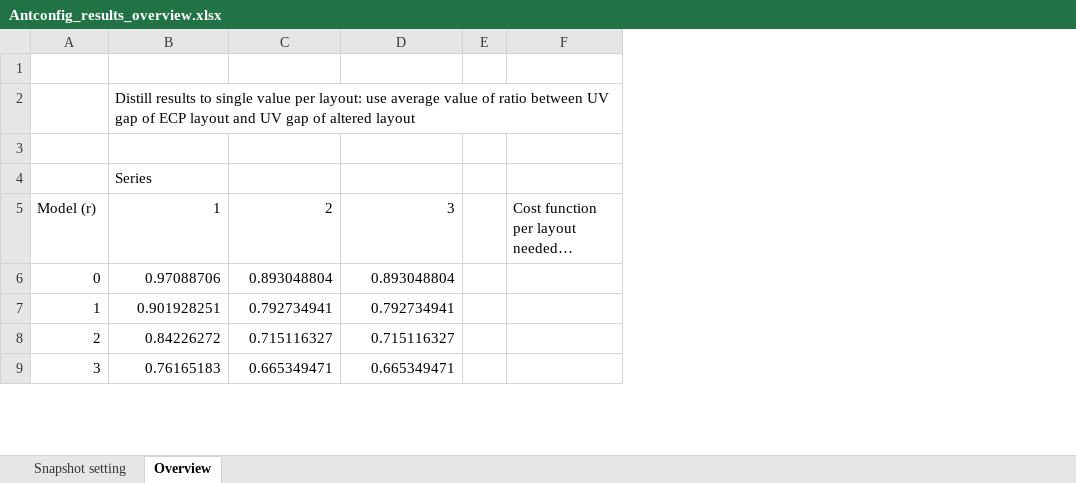
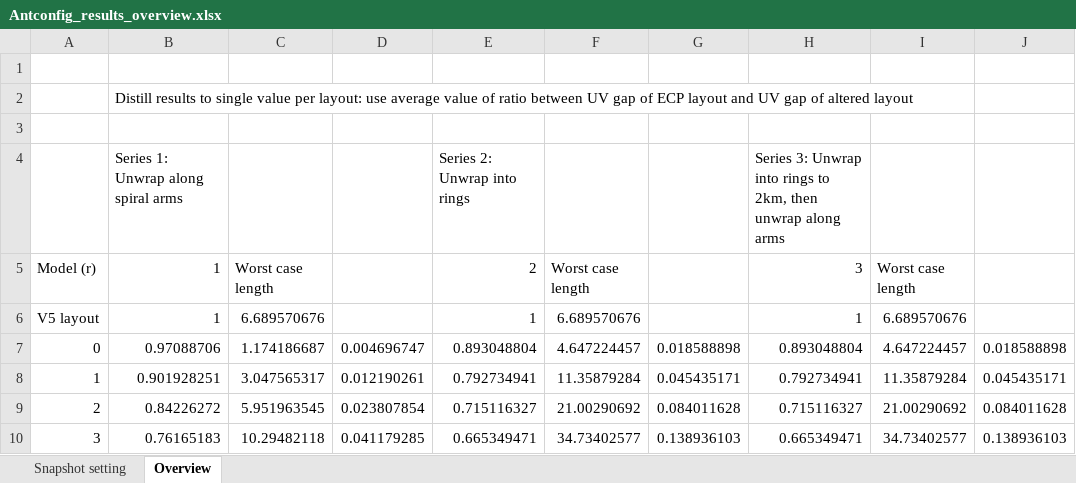
Before and after one commit to OxfordSKA/ska1_low_v5_analysis, an Excel workbook: results/iantconfig/Iantconfig_text_results/Antconfig_results_overview.xlsx, sheet Overview, drawn as a sheet; only a part is shown; values as stored, in another font and other column widths than the file's, no borders; charts and pictures not drawn; removed rows and columns are numbered as before the commit, all else as after; the diff covers the shown part only; the diff names each change by its address in the sheet, - before the commit and + after, or states it on an @@ line.

Commit message:
Updates to xlsx
Included MST cable length numbers in overview

```diff
--- a/results/iantconfig/Iantconfig_text_results/Antconfig_results_overview.xlsx (sheet Overview)
+++ b/results/iantconfig/Iantconfig_text_results/Antconfig_results_overview.xlsx (sheet Overview)
+column C, row 5: Worst case length; rows 7-10: 1.174186687 | 3.047565317 | 5.951963545 | 10.29482118
+column D, rows 7-10: 0.004696747 | 0.012190261 | 0.023807854 | 0.041179285
+column F, row 5: Worst case length; rows 7-10: 4.647224457 | 11.35879284 | 21.00290692 | 34.73402577
+column G, rows 7-10: 0.018588898 | 0.045435171 | 0.084011628 | 0.138936103
-column E, empty
-column F, row 5: Cost function per layout needed…
+column I, row 5: Worst case length; rows 7-10: 4.647224457 | 11.35879284 | 21.00290692 | 34.73402577
+column J, rows 7-10: 0.018588898 | 0.045435171 | 0.084011628 | 0.138936103
-row 4:  | Series
+row 4:  | Series 1: Unwrap along spiral arms |  |  | Series 2: Unwrap into rings |  |  | Series 3: Unwrap into rings to 2km, then unwrap along arms
+row 6: V5 layout | 1 | 6.689570676 |  | 1 | 6.689570676 |  | 1 | 6.689570676
```
Also changed, not shown: 26 added rows elsewhere in this sheet, charts or pictures, 1 other file.
